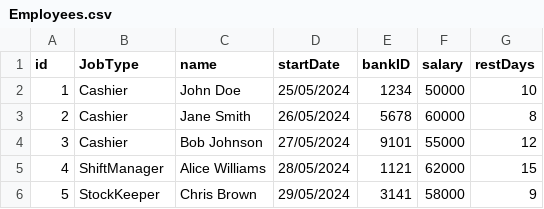
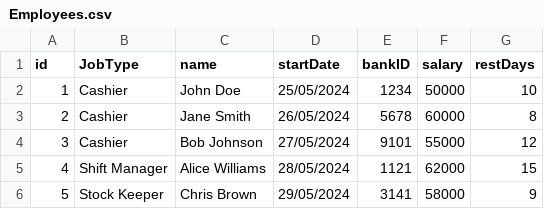
Before and after one commit to HagaiAstrin/Supermarket-Shifts-Transport-Management-System, a CSV file: dev/Data/Employees.csv (was dev/Employees.csv), drawn as a sheet.

```diff
--- a/dev/Employees.csv
+++ b/dev/Data/Employees.csv
@@ -4,3 +4,3 @@ id,JobType,name,startDate,bankID,salary,restDays
 3,Cashier,Bob Johnson,27/05/2024,9101,55000,12
-4,ShiftManager,Alice Williams,28/05/2024,1121,62000,15
-5,StockKeeper,Chris Brown,29/05/2024,3141,58000,9
+4,Shift Manager,Alice Williams,28/05/2024,1121,62000,15
+5,Stock Keeper,Chris Brown,29/05/2024,3141,58000,9
```
Also changed, not shown: 5 other files.
